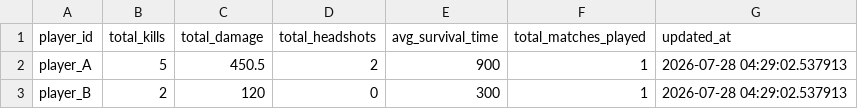
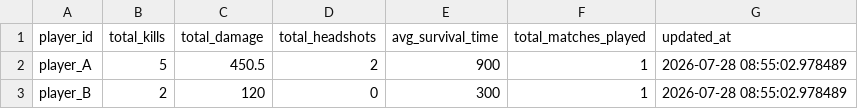
Before and after one commit to phucle996/fps-anticheat-data-platform, a CSV file: apps/r-processor/silver/players/players_test_batch_silver_999.parquet.csv, drawn as a sheet.

```diff
--- a/apps/r-processor/silver/players/players_test_batch_silver_999.parquet.csv
+++ b/apps/r-processor/silver/players/players_test_batch_silver_999.parquet.csv
@@ -1,3 +1,3 @@
 "player_id","total_kills","total_damage","total_headshots","avg_survival_time","total_matches_played","updated_at"
-"player_A",5,450.5,2,900,1,2026-07-28 04:29:02.537913
-"player_B",2,120,0,300,1,2026-07-28 04:29:02.537913
+"player_A",5,450.5,2,900,1,2026-07-28 08:55:02.978489
+"player_B",2,120,0,300,1,2026-07-28 08:55:02.978489
```
Also changed, not shown: 12 other files.
